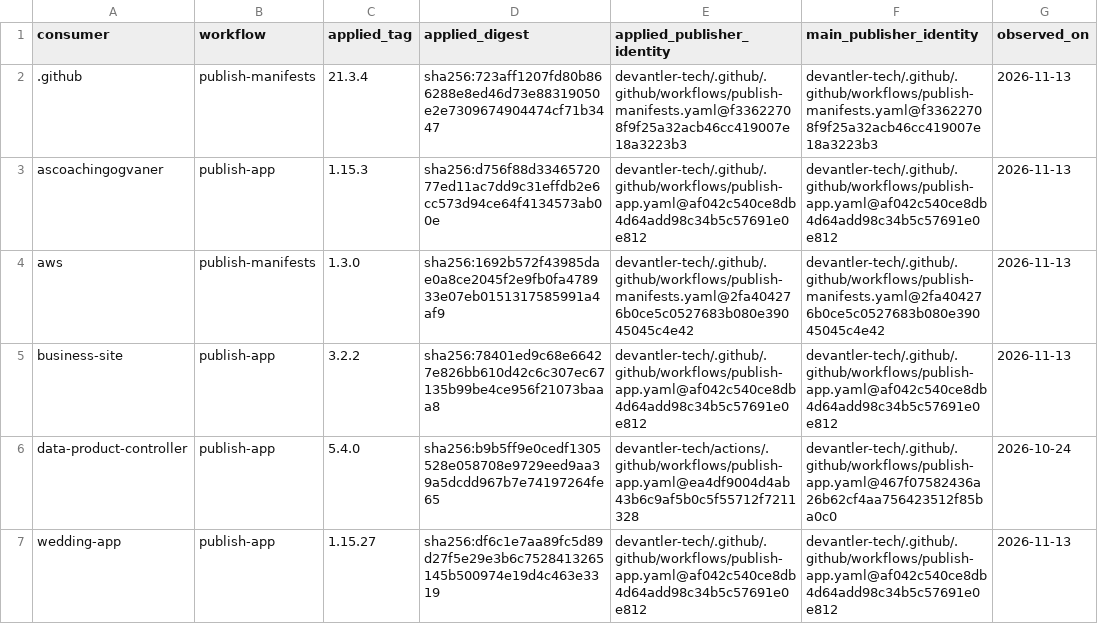
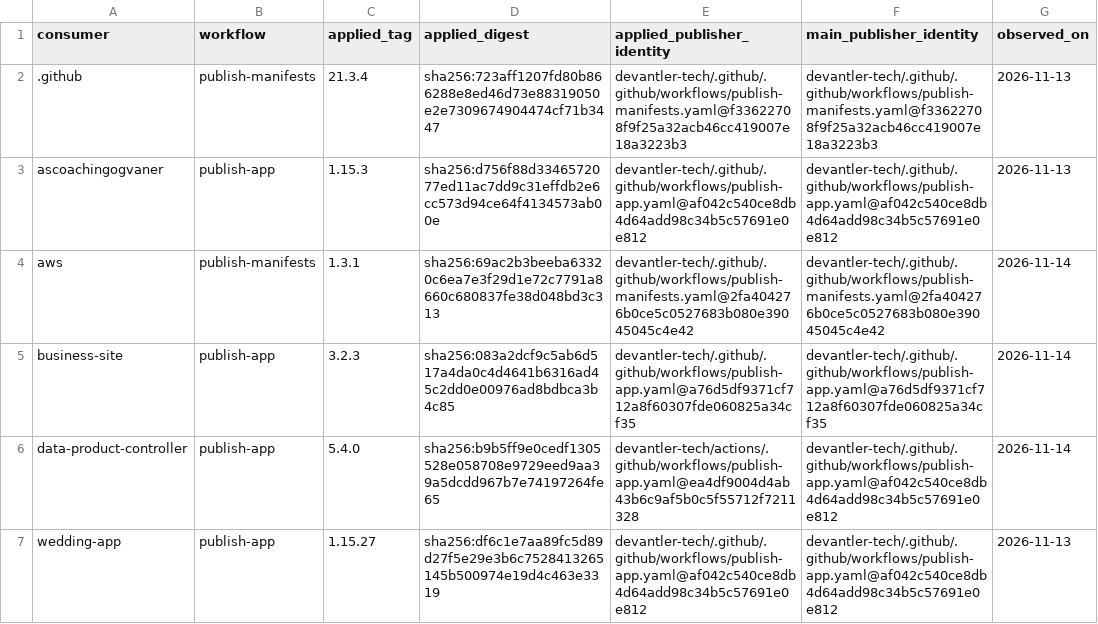
Before and after one commit to devantler-tech/platform, a TSV file: scripts/publish-workflow-approved-revisions.identities.tsv, drawn as a sheet.

```diff
--- a/scripts/publish-workflow-approved-revisions.identities.tsv
+++ b/scripts/publish-workflow-approved-revisions.identities.tsv
@@ -3,5 +3,5 @@ consumer	workflow	applied_tag	applied_digest	applied_publisher_identity	main_pub
 ascoachingogvaner	publish-app	1.15.3	sha256:d756f88d3346572077ed11ac7dd9c31effdb2e6cc573d94ce64f4134573ab00e	devantler-tech/.github/.github/workflows/publish-app.yaml@af042c540ce8db4d64add98c34b5c57691e0e812	devantler-tech/.github/.github/workflows/publish-app.yaml@af042c540ce8db4d64add98c34b5c57691e0e812	2026-11-13
-aws	publish-manifests	1.3.0	sha256:1692b572f43985dae0a8ce2045f2e9fb0fa478933e07eb0151317585991a4af9	devantler-tech/.github/.github/workflows/publish-manifests.yaml@2fa404276b0ce5c0527683b080e39045045c4e42	devantler-tech/.github/.github/workflows/publish-manifests.yaml@2fa404276b0ce5c0527683b080e39045045c4e42	2026-11-13
-business-site	publish-app	3.2.2	sha256:78401ed9c68e66427e826bb610d42c6c307ec67135b99be4ce956f21073baaa8	devantler-tech/.github/.github/workflows/publish-app.yaml@af042c540ce8db4d64add98c34b5c57691e0e812	devantler-tech/.github/.github/workflows/publish-app.yaml@af042c540ce8db4d64add98c34b5c57691e0e812	2026-11-13
-data-product-controller	publish-app	5.4.0	sha256:b9b5ff9e0cedf1305528e058708e9729eed9aa39a5dcdd967b7e74197264fe65	devantler-tech/actions/.github/workflows/publish-app.yaml@ea4df9004d4ab43b6c9af5b0c5f55712f7211328	devantler-tech/.github/.github/workflows/publish-app.yaml@467f07582436a26b62cf4aa756423512f85ba0c0	2026-10-24
+aws	publish-manifests	1.3.1	sha256:69ac2b3beeba63320c6ea7e3f29d1e72c7791a8660c680837fe38d048bd3c313	devantler-tech/.github/.github/workflows/publish-manifests.yaml@2fa404276b0ce5c0527683b080e39045045c4e42	devantler-tech/.github/.github/workflows/publish-manifests.yaml@2fa404276b0ce5c0527683b080e39045045c4e42	2026-11-14
+business-site	publish-app	3.2.3	sha256:083a2dcf9c5ab6d517a4da0c4d4641b6316ad45c2dd0e00976ad8bdbca3b4c85	devantler-tech/.github/.github/workflows/publish-app.yaml@a76d5df9371cf712a8f60307fde060825a34cf35	devantler-tech/.github/.github/workflows/publish-app.yaml@a76d5df9371cf712a8f60307fde060825a34cf35	2026-11-14
+data-product-controller	publish-app	5.4.0	sha256:b9b5ff9e0cedf1305528e058708e9729eed9aa39a5dcdd967b7e74197264fe65	devantler-tech/actions/.github/workflows/publish-app.yaml@ea4df9004d4ab43b6c9af5b0c5f55712f7211328	devantler-tech/.github/.github/workflows/publish-app.yaml@af042c540ce8db4d64add98c34b5c57691e0e812	2026-11-14
 wedding-app	publish-app	1.15.27	sha256:df6c1e7aa89fc5d89d27f5e29e3b6c7528413265145b500974e19d4c463e3319	devantler-tech/.github/.github/workflows/publish-app.yaml@af042c540ce8db4d64add98c34b5c57691e0e812	devantler-tech/.github/.github/workflows/publish-app.yaml@af042c540ce8db4d64add98c34b5c57691e0e812	2026-11-13
```
Also changed, not shown: 1 other file.
